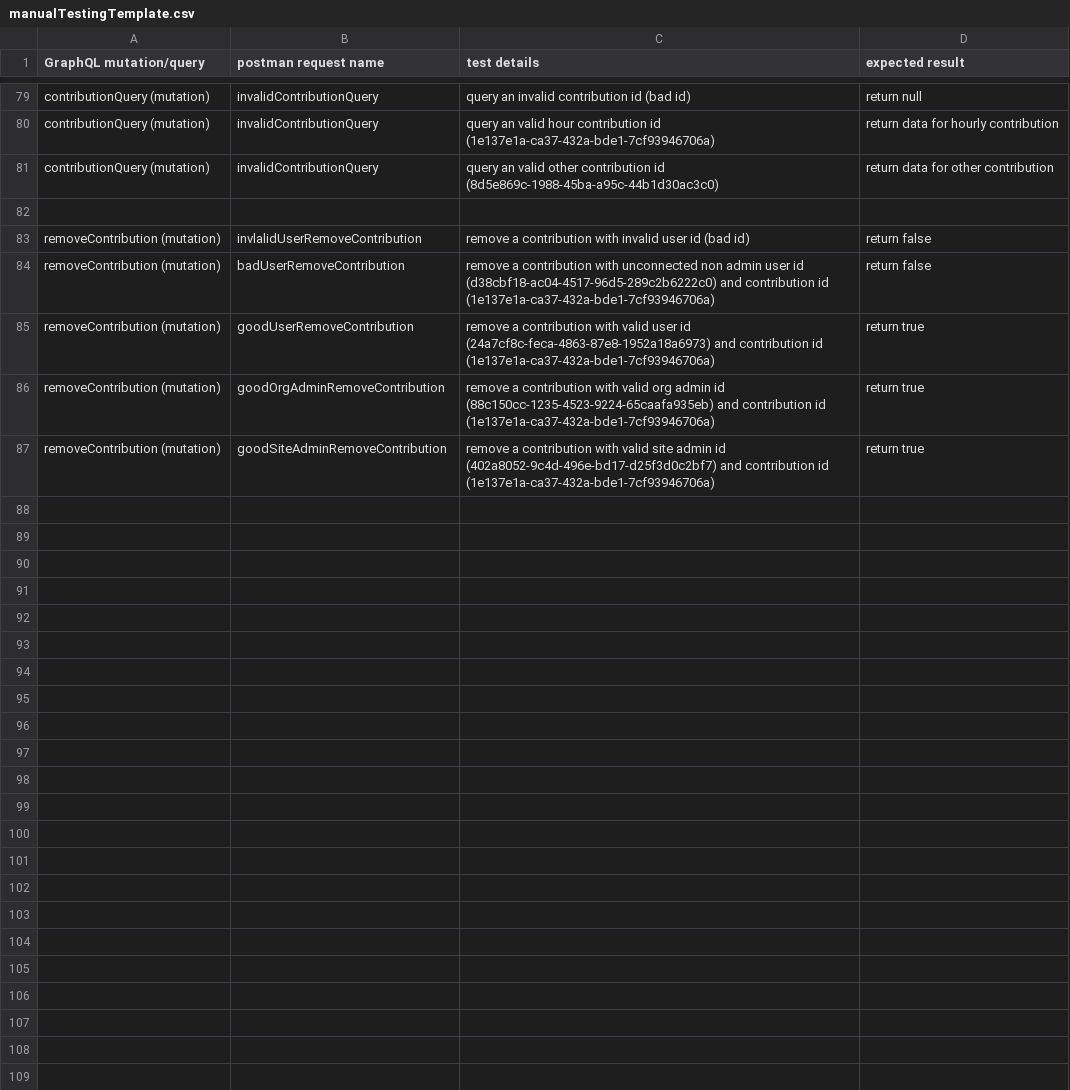
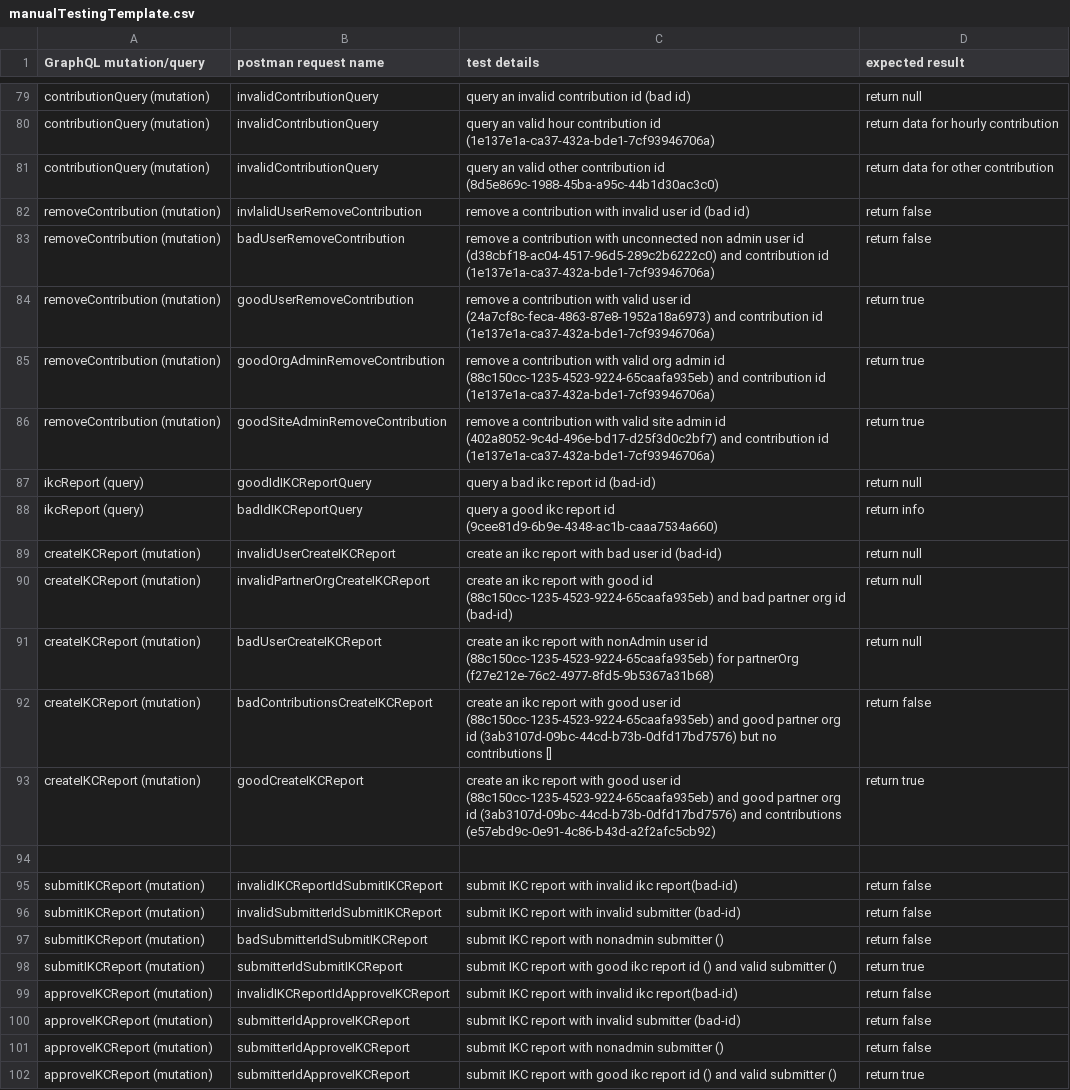
Before and after one commit to IKC-Reporting/IKC_Backend, a CSV file: functionalTesting/manualTestingTemplate.csv, drawn as a sheet; only a part is shown, gaps mark what is left out; removed rows and columns are numbered as before the commit, all else as after; the diff names each change by its address in the sheet, - before the commit and + after, or states it on an @@ line.

Commit message:
createIKCReport done

```diff
--- a/functionalTesting/manualTestingTemplate.csv
+++ b/functionalTesting/manualTestingTemplate.csv
-row 82: (empty)
+row 87: ikcReport (query) | goodIdIKCReportQuery | query a bad ikc report id (bad-id) | return null
+row 88: ikcReport (query) | badIdIKCReportQuery | query a good ikc report id (9cee81d9-6b9e-4348-ac1b-caaa7534a660) | return info
+row 89: createIKCReport (mutation) | invalidUserCreateIKCReport | create an ikc report with bad user id (bad-id) | return null
+row 90: createIKCReport (mutation) | invalidPartnerOrgCreateIKCReport | create an ikc report with good id (88c150cc-1235-4523-9224-65caafa935eb) and bad partner org id (bad-id) | return null
+row 91: createIKCReport (mutation) | badUserCreateIKCReport | create an ikc report with nonAdmin user id (88c150cc-1235-4523-9224-65caafa935eb) for partnerOrg (f27e212e-76c2-4977-8fd5-9b5367a31b68) | return null
+row 92: createIKCReport (mutation) | badContributionsCreateIKCReport | create an ikc report with good user id (88c150cc-1235-4523-9224-65caafa935eb) and good partner org id (3ab3107d-09bc-44cd-b73b-0dfd17bd7576) but no contributions [] | return false
+row 93: createIKCReport (mutation) | goodCreateIKCReport | create an ikc report with good user id (88c150cc-1235-4523-9224-65caafa935eb) and good partner org id (3ab3107d-09bc-44cd-b73b-0dfd17bd7576) and contributions (e57ebd9c-0e91-4c86-b43d-a2f2afc5cb92) | return true
+row 94: (empty)
+row 95: submitIKCReport (mutation) | invalidIKCReportIdSubmitIKCReport | submit IKC report with invalid ikc report(bad-id) | return false
+row 96: submitIKCReport (mutation) | invalidSubmitterIdSubmitIKCReport | submit IKC report with invalid submitter (bad-id) | return false
+row 97: submitIKCReport (mutation) | badSubmitterIdSubmitIKCReport | submit IKC report with nonadmin submitter () | return false
+row 98: submitIKCReport (mutation) | submitterIdSubmitIKCReport | submit IKC report with good ikc report id () and valid submitter () | return true
+row 99: approveIKCReport (mutation) | invalidIKCReportIdApproveIKCReport | submit IKC report with invalid ikc report(bad-id) | return false
+row 100: approveIKCReport (mutation) | submitterIdApproveIKCReport | submit IKC report with invalid submitter (bad-id) | return false
+row 101: approveIKCReport (mutation) | submitterIdApproveIKCReport | submit IKC report with nonadmin submitter () | return false
+row 102: approveIKCReport (mutation) | submitterIdApproveIKCReport | submit IKC report with good ikc report id () and valid submitter () | return true
```
Also changed, not shown: 5 other files.
